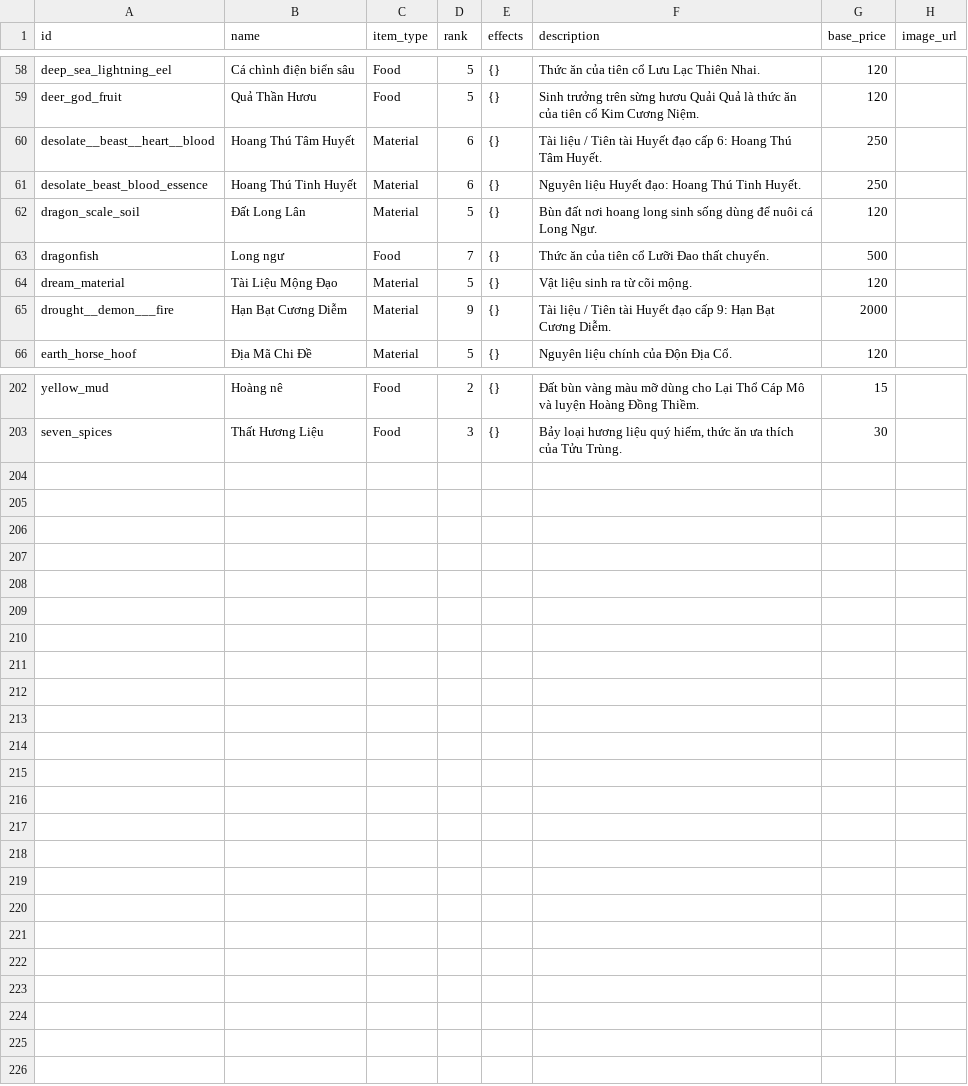
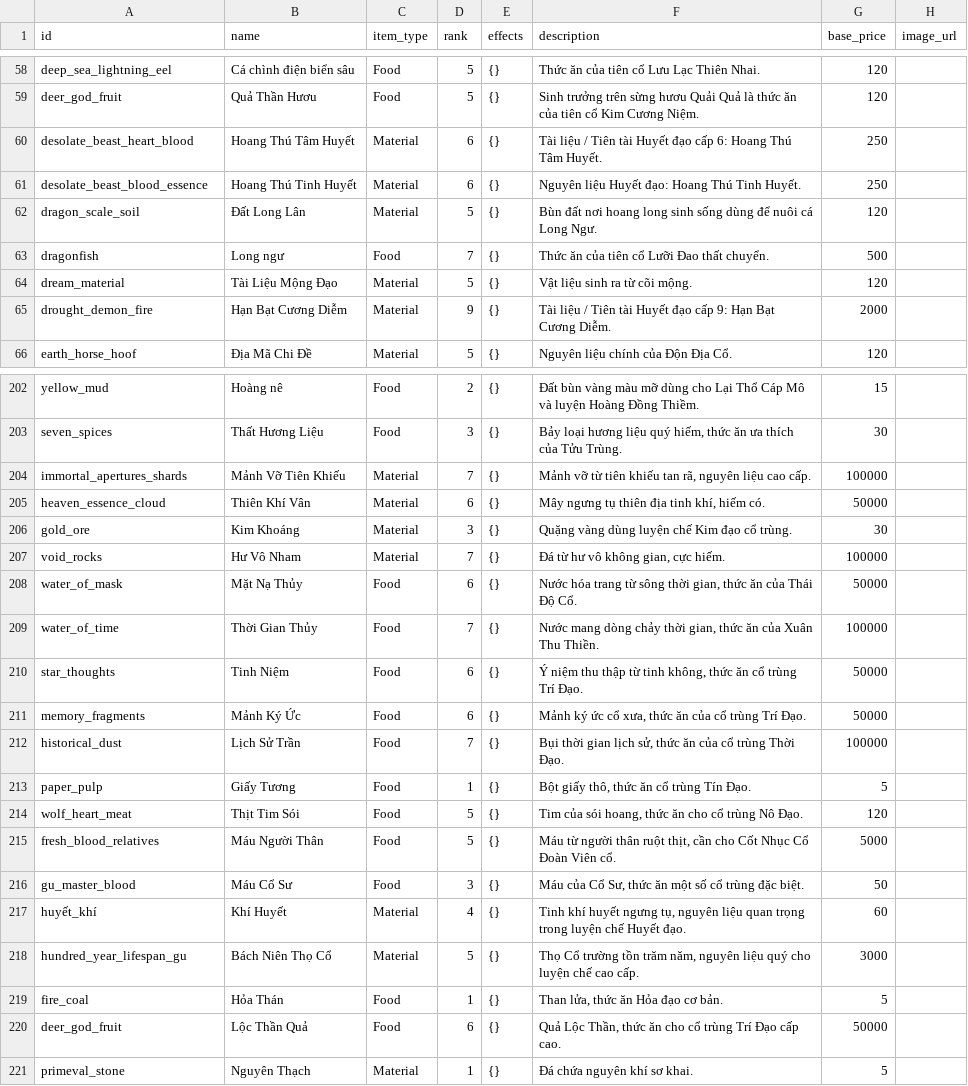
Before and after one commit to VipPro67/GuWorld, a CSV file: backend/cmd/server/data/Item.csv, drawn as a sheet; only a part is shown, gaps mark what is left out; the diff covers the shown part only.

Commit message:
Add new item data to Item.csv for consumables, materials, and food

```diff
--- a/backend/cmd/server/data/Item.csv
+++ b/backend/cmd/server/data/Item.csv
@@ -59,3 +59,3 @@ deep_sea_lightning_eel,Cá chình điện biển sâu,Food,5,{},Thức ăn của
 deer_god_fruit,Quả Thần Hươu,Food,5,{},Sinh trưởng trên sừng hươu Quải Quả là thức ăn của tiên cổ Kim Cương Niệm.,120,
-desolate__beast__heart__blood,Hoang Thú Tâm Huyết,Material,6,{},Tài liệu / Tiên tài Huyết đạo cấp 6: Hoang Thú Tâm Huyết.,250,
+desolate_beast_heart_blood,Hoang Thú Tâm Huyết,Material,6,{},Tài liệu / Tiên tài Huyết đạo cấp 6: Hoang Thú Tâm Huyết.,250,
 desolate_beast_blood_essence,Hoang Thú Tinh Huyết,Material,6,{},Nguyên liệu Huyết đạo: Hoang Thú Tinh Huyết.,250,
@@ -64,3 +64,3 @@ dragonfish,Long ngư,Food,7,{},Thức ăn của tiên cổ Lưỡi Đao thất c
 dream_material,Tài Liệu Mộng Đạo,Material,5,{},Vật liệu sinh ra từ cõi mộng.,120,
-drought__demon___fire,Hạn Bạt Cương Diễm,Material,9,{},Tài liệu / Tiên tài Huyết đạo cấp 9: Hạn Bạt Cương Diễm.,2000,
+drought_demon_fire,Hạn Bạt Cương Diễm,Material,9,{},Tài liệu / Tiên tài Huyết đạo cấp 9: Hạn Bạt Cương Diễm.,2000,
 earth_horse_hoof,Địa Mã Chi Đề,Material,5,{},Nguyên liệu chính của Độn Địa Cổ.,120,
@@ -203 +203,19 @@ yellow_mud,Hoàng nê,Food,2,{},Đất bùn vàng màu mỡ dùng cho Lại Th
 seven_spices,Thất Hương Liệu,Food,3,{},"Bảy loại hương liệu quý hiếm, thức ăn ưa thích của Tửu Trùng.",30,
+immortal_apertures_shards,Mảnh Vỡ Tiên Khiếu,Material,7,{},"Mảnh vỡ từ tiên khiếu tan rã, nguyên liệu cao cấp.",100000,
+heaven_essence_cloud,Thiên Khí Vân,Material,6,{},"Mây ngưng tụ thiên địa tinh khí, hiếm có.",50000,
+gold_ore,Kim Khoáng,Material,3,{},Quặng vàng dùng luyện chế Kim đạo cổ trùng.,30,
+void_rocks,Hư Vô Nham,Material,7,{},"Đá từ hư vô không gian, cực hiếm.",100000,
+water_of_mask,Mặt Nạ Thủy,Food,6,{},"Nước hóa trang từ sông thời gian, thức ăn của Thái Độ Cổ.",50000,
+water_of_time,Thời Gian Thủy,Food,7,{},"Nước mang dòng chảy thời gian, thức ăn của Xuân Thu Thiền.",100000,
+star_thoughts,Tinh Niệm,Food,6,{},"Ý niệm thu thập từ tinh không, thức ăn cổ trùng Trí Đạo.",50000,
+memory_fragments,Mảnh Ký Ức,Food,6,{},"Mảnh ký ức cổ xưa, thức ăn của cổ trùng Trí Đạo.",50000,
+historical_dust,Lịch Sử Trần,Food,7,{},"Bụi thời gian lịch sử, thức ăn của cổ trùng Thời Đạo.",100000,
+paper_pulp,Giấy Tương,Food,1,{},"Bột giấy thô, thức ăn cổ trùng Tín Đạo.",5,
+wolf_heart_meat,Thịt Tim Sói,Food,5,{},"Tim của sói hoang, thức ăn cho cổ trùng Nô Đạo.",120,
+fresh_blood_relatives,Máu Người Thân,Food,5,{},"Máu từ người thân ruột thịt, cần cho Cốt Nhục Cổ Đoàn Viên cổ.",5000,
+gu_master_blood,Máu Cổ Sư,Food,3,{},"Máu của Cổ Sư, thức ăn một số cổ trùng đặc biệt.",50,
+huyết_khí,Khí Huyết,Material,4,{},"Tinh khí huyết ngưng tụ, nguyên liệu quan trọng trong luyện chế Huyết đạo.",60,
+hundred_year_lifespan_gu,Bách Niên Thọ Cổ,Material,5,{},"Thọ Cổ trường tồn trăm năm, nguyên liệu quý cho luyện chế cao cấp.",3000,
+fire_coal,Hỏa Thán,Food,1,{},"Than lửa, thức ăn Hỏa đạo cơ bản.",5,
+deer_god_fruit,Lộc Thần Quả,Food,6,{},"Quả Lộc Thần, thức ăn cho cổ trùng Trí Đạo cấp cao.",50000,
+primeval_stone,Nguyên Thạch,Material,1,{},Đá chứa nguyên khí sơ khai.,5,
```
Also changed, not shown: 19 edited cells elsewhere in this file, backend/cmd/server/data/Gu.csv, backend/cmd/server/data/Recipe.csv, 1 other file.
